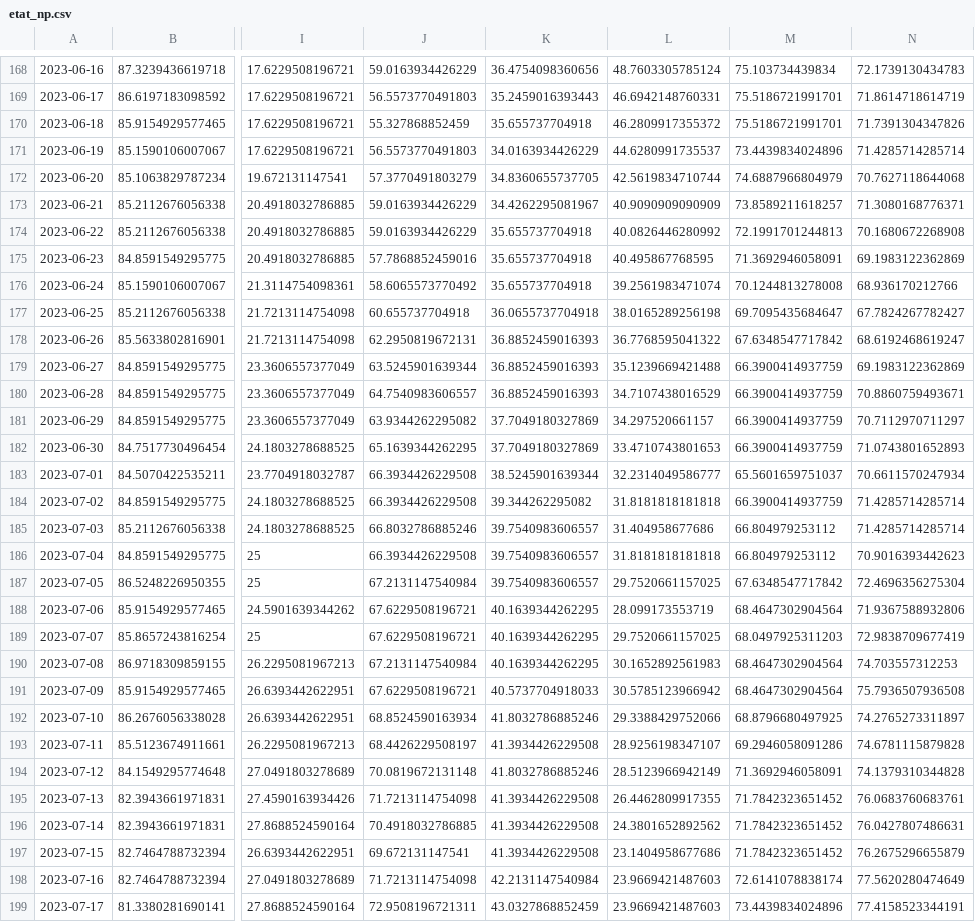
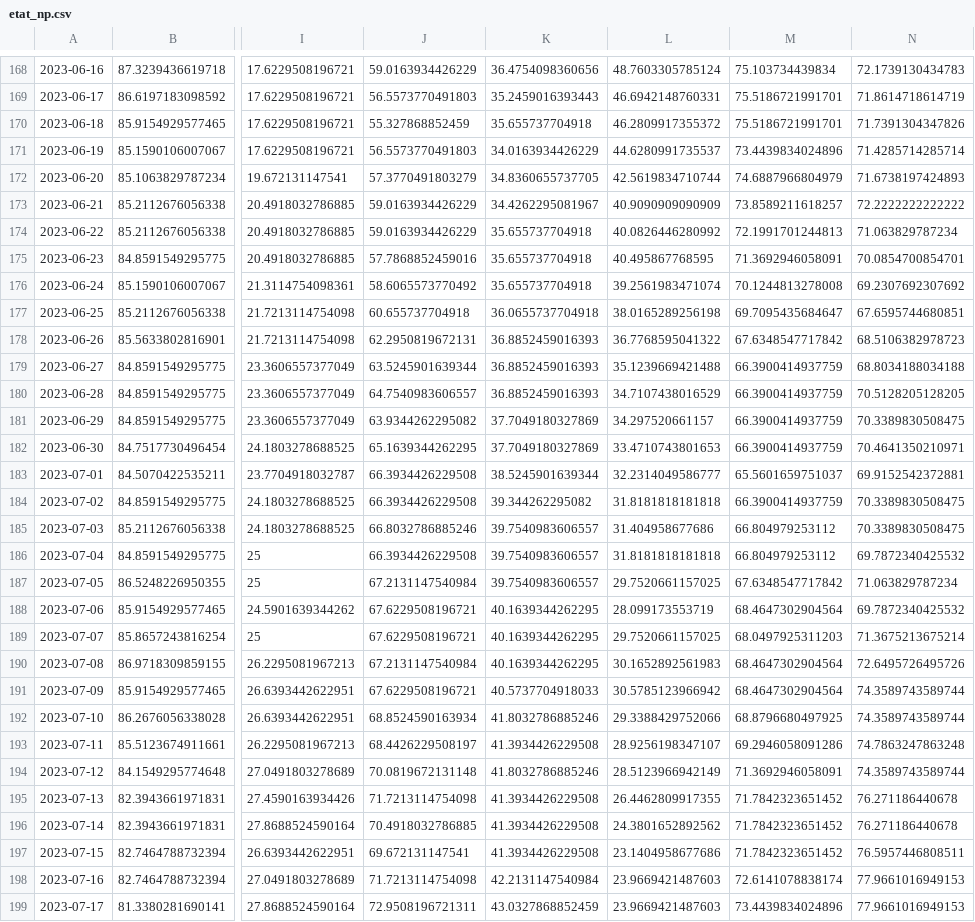
Before and after one commit to briceleborgne/data, a CSV file: etat_np.csv, drawn as a sheet; only a part is shown, gaps mark what is left out; the diff covers the shown part only; the diff names each change by its address in the sheet, - before the commit and + after, or states it on an @@ line.

Commit message:
committing files

```diff
--- a/etat_np.csv
+++ b/etat_np.csv
-N172: 70.7627118644068
+N172: 71.6738197424893
-N173: 71.3080168776371
+N173: 72.2222222222222
-N174: 70.1680672268908
+N174: 71.063829787234
-N175: 69.1983122362869
+N175: 70.0854700854701
-N176: 68.936170212766
+N176: 69.2307692307692
-N177: 67.7824267782427
+N177: 67.6595744680851
-N178: 68.6192468619247
+N178: 68.5106382978723
-N179: 69.1983122362869
+N179: 68.8034188034188
-N180: 70.8860759493671
+N180: 70.5128205128205
-N181: 70.7112970711297
+N181: 70.3389830508475
-N182: 71.0743801652893
+N182: 70.4641350210971
-N183: 70.6611570247934
+N183: 69.9152542372881
-N184:N185: 71.4285714285714
+N184:N185: 70.3389830508475
-N186: 70.9016393442623
+N186: 69.7872340425532
-N187: 72.4696356275304
+N187: 71.063829787234
-N188: 71.9367588932806
+N188: 69.7872340425532
-N189: 72.9838709677419
+N189: 71.3675213675214
-N190: 74.703557312253
+N190: 72.6495726495726
-N191: 75.7936507936508
+N191: 74.3589743589744
-N192: 74.2765273311897
+N192: 74.3589743589744
-N193: 74.6781115879828
+N193: 74.7863247863248
-N194: 74.1379310344828
+N194: 74.3589743589744
-N195: 76.0683760683761
+N195: 76.271186440678
-N196: 76.0427807486631
+N196: 76.271186440678
-N197: 76.2675296655879
+N197: 76.5957446808511
-N198: 77.5620280474649
+N198: 77.9661016949153
-N199: 77.4158523344191
+N199: 77.9661016949153
```
Also changed, not shown: 10 edited cells elsewhere in this file.
